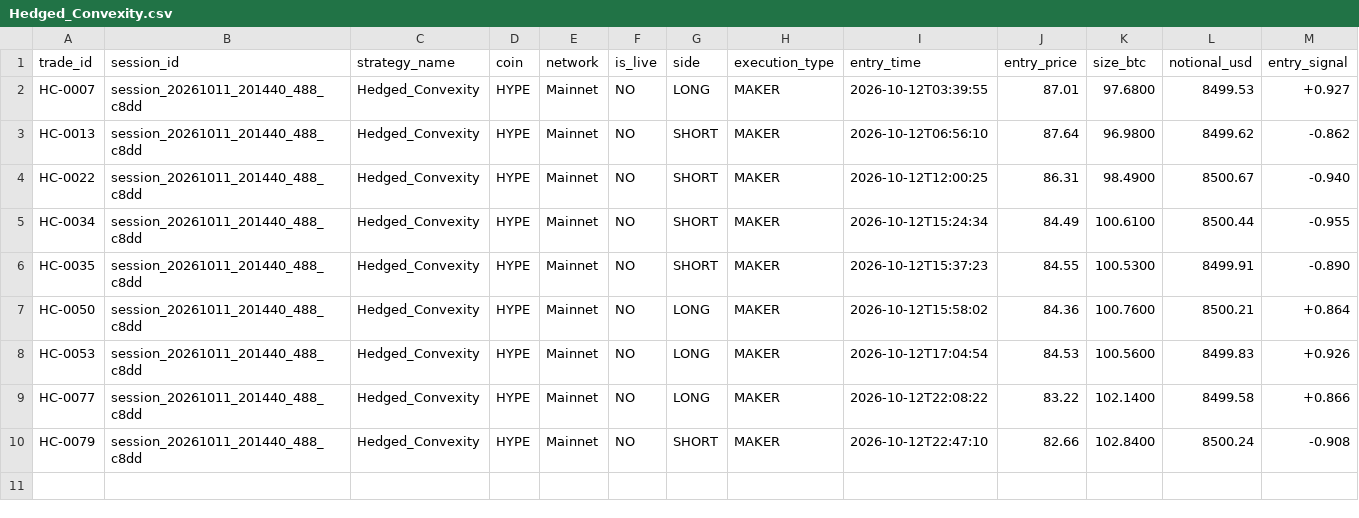
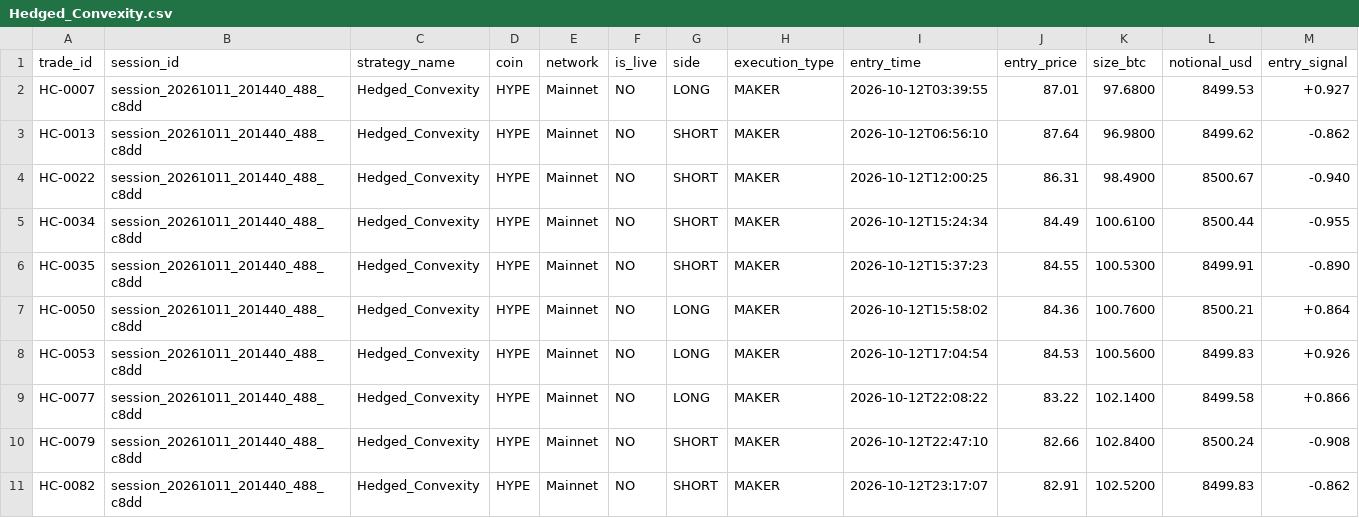
Before and after one commit to meet-g/l2-testnet, a CSV file: audits/session_20261011_201440_488_c8dd/strategies/Hedged_Convexity.csv, drawn as a sheet; only a part is shown; rows hold the shown columns only; the diff names each change by its address in the sheet, - before the commit and + after, or states it on an @@ line.

```diff
--- a/audits/session_20261011_201440_488_c8dd/strategies/Hedged_Convexity.csv
+++ b/audits/session_20261011_201440_488_c8dd/strategies/Hedged_Convexity.csv
+row 11: HC-0082 | session_20261011_201440_488_c8dd | Hedged_Convexity | HYPE | Mainnet | NO | SHORT | MAKER | 2026-10-12T23:17:07 | 82.91 | 102.5200 | 8499.83 | -0.862
```
Also changed, not shown: audits/session_20261011_201440_488_c8dd/all_trades.csv, audits/session_20261011_201440_488_c8dd/strategies/Convexity_Cascade.csv, 31 other files.
